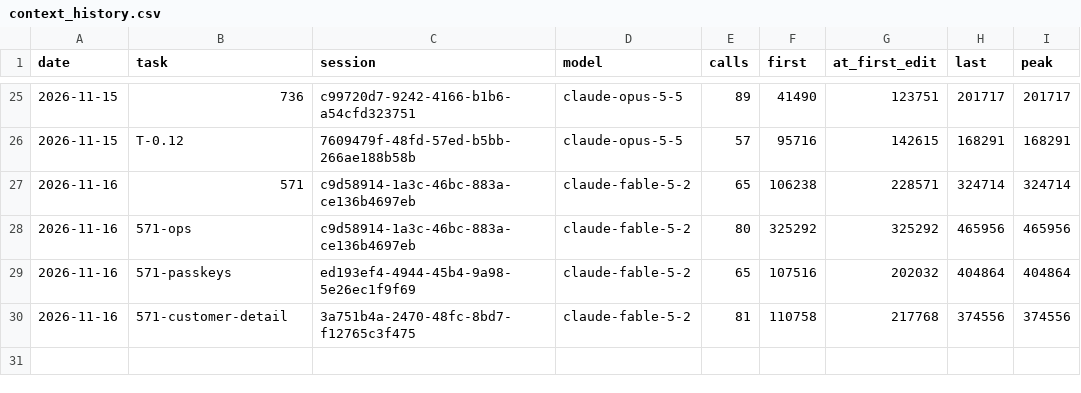
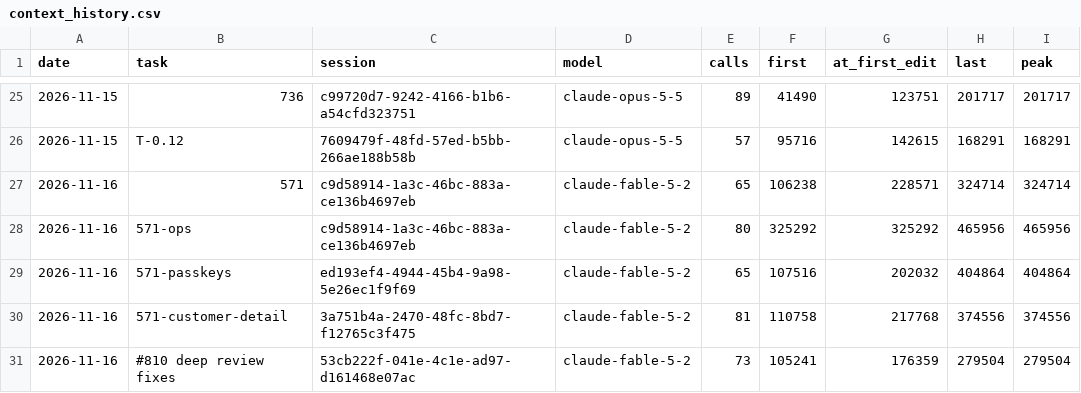
Before and after one commit to Maeximilion/Maex-Voice-Agent, a CSV file: docs/metrics/context_history.csv, drawn as a sheet; only a part is shown, gaps mark what is left out; the diff names each change by its address in the sheet, - before the commit and + after, or states it on an @@ line.

```diff
--- a/docs/metrics/context_history.csv
+++ b/docs/metrics/context_history.csv
+row 31: 2026-11-16 | #810 deep review fixes | 53cb222f-041e-4c1e-ad97-d161468e07ac | claude-fable-5-2 | 73 | 105241 | 176359 | 279504 | 279504
```
Also changed, not shown: docs/metrics/routing_history.csv.
